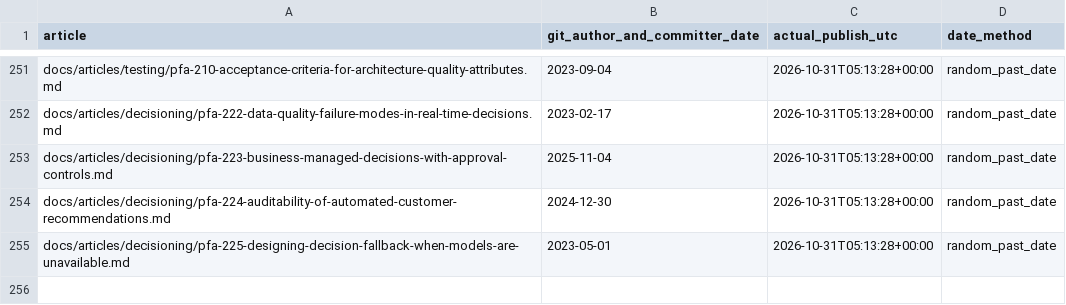
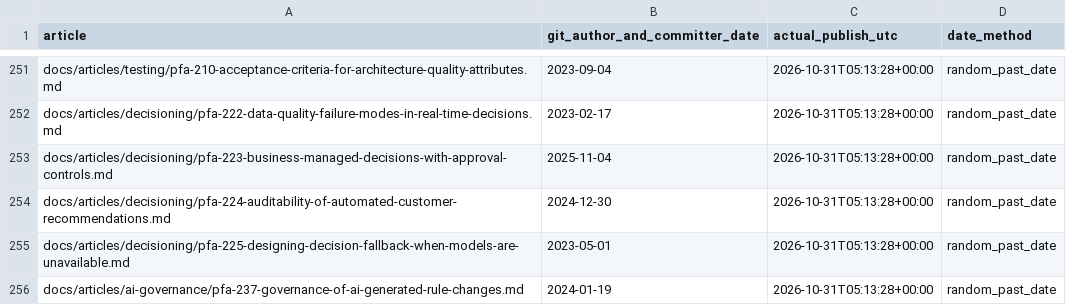
Before and after one commit to chandransandeep/pega-feature-atlas, a TSV file: docs/commit-date-register.tsv, drawn as a sheet; only a part is shown, gaps mark what is left out; the diff names each change by its address in the sheet, - before the commit and + after, or states it on an @@ line.

Commit message:
Publish PFA-237: pfa-237-governance-of-ai-generated-rule-changes

```diff
--- a/docs/commit-date-register.tsv
+++ b/docs/commit-date-register.tsv
+row 256: docs/articles/ai-governance/pfa-237-governance-of-ai-generated-rule-changes.md | 2024-01-19 | 2026-10-31T05:13:28+00:00 | random_past_date
```
Also changed, not shown: 3 other files.
